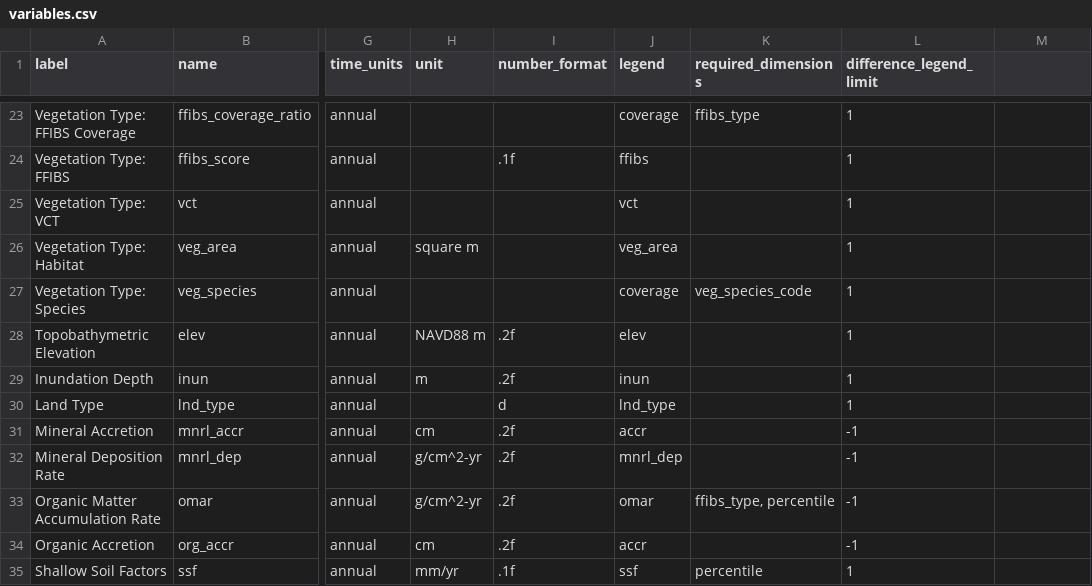
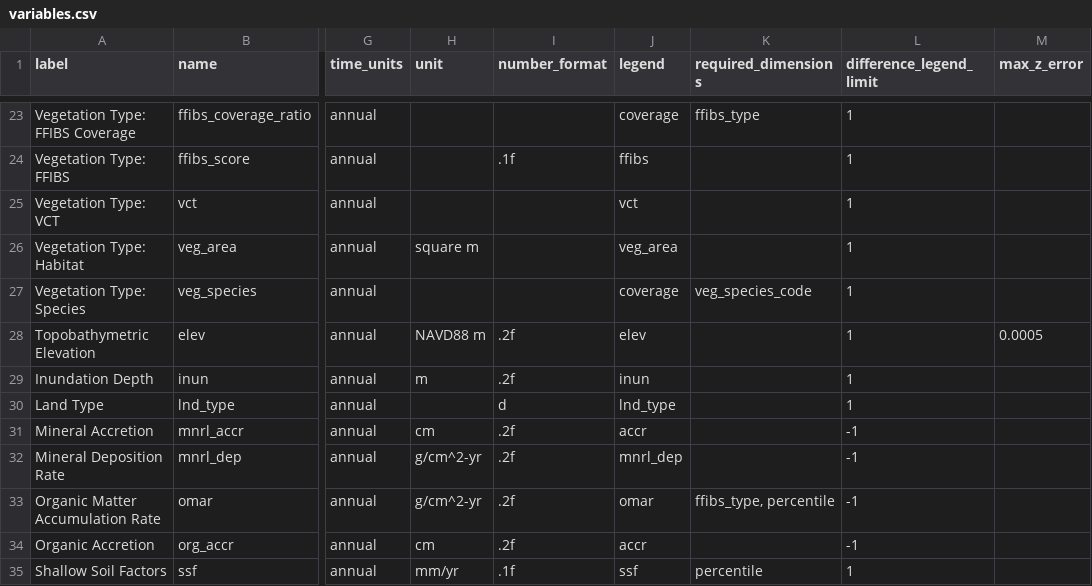
Before and after one commit to pscedu/cpra.mp.data, a CSV file: cpra/mp/data/structure/variables.csv, drawn as a sheet; only a part is shown, gaps mark what is left out; the diff names each change by its address in the sheet, - before the commit and + after, or states it on an @@ line.

Commit message:
perf(raster): replace rounding with LERC max_z_error setting

```diff
--- a/cpra/mp/data/structure/variables.csv
+++ b/cpra/mp/data/structure/variables.csv
-M1: (empty)
+M1: max_z_error
-M28 (max_z_error): (empty)
+M28 (max_z_error): 0.0005
```
Also changed, not shown: 7 other files.
